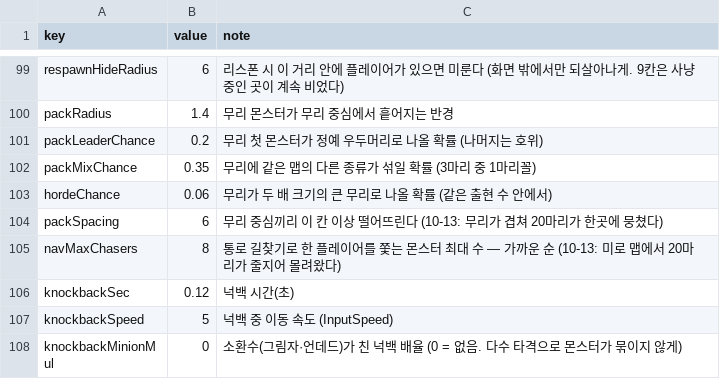
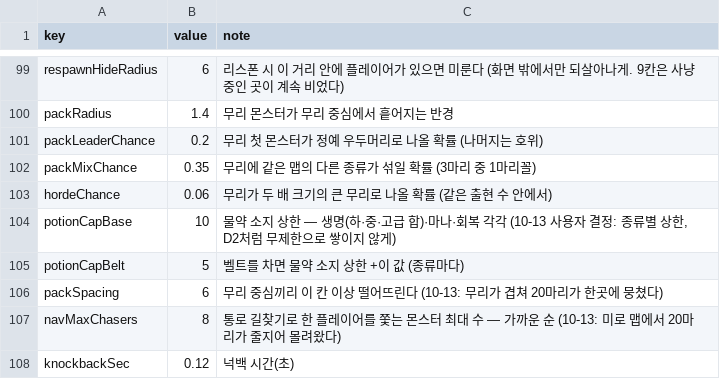
Before and after one commit to mogoshop/catch-and-keep, a CSV file: data/config.csv, drawn as a sheet; only a part is shown, gaps mark what is left out; the shorter side is filled out with more unchanged rows; the diff names each change by its address in the sheet, - before the commit and + after, or states it on an @@ line.

```diff
--- a/data/config.csv
+++ b/data/config.csv
+row 104: potionCapBase | 10 | 물약 소지 상한 — 생명(하·중·고급 합)·마나·회복 각각 (10-13 사용자 결정: 종류별 상한, D2처럼 무제한으로 쌓이지 않게)
+row 105: potionCapBelt | 5 | 벨트를 차면 물약 소지 상한 +이 값 (종류마다)
```
Also changed, not shown: data/drop_tables.csv, data/quests.csv, 5 other files.
